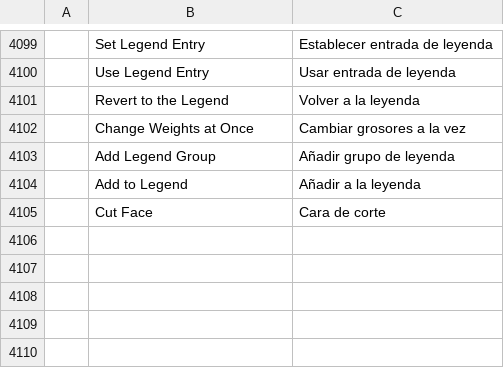
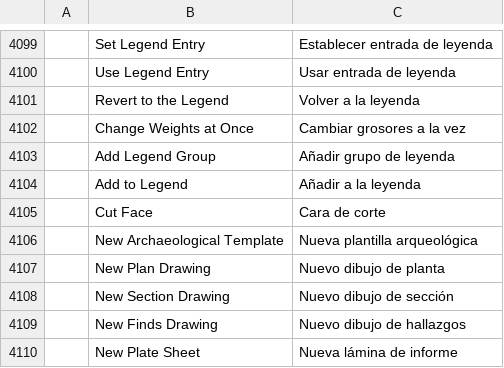
Before and after one commit to kesekikwon-netizen/verter1, a TSV file: crates/ui-egui/src/i18n/es.tsv, drawn as a sheet; only a part is shown, gaps mark what is left out; the diff names each change by its address in the sheet, - before the commit and + after, or states it on an @@ line.

```diff
--- a/crates/ui-egui/src/i18n/es.tsv
+++ b/crates/ui-egui/src/i18n/es.tsv
+row 4106:  | New Archaeological Template | Nueva plantilla arqueológica
+row 4107:  | New Plan Drawing | Nuevo dibujo de planta
+row 4108:  | New Section Drawing | Nuevo dibujo de sección
+row 4109:  | New Finds Drawing | Nuevo dibujo de hallazgos
+row 4110:  | New Plate Sheet | Nueva lámina de informe
```
Also changed, not shown: crates/ui-egui/src/i18n/fr.tsv, crates/ui-egui/src/i18n/it.tsv, 17 other files.
